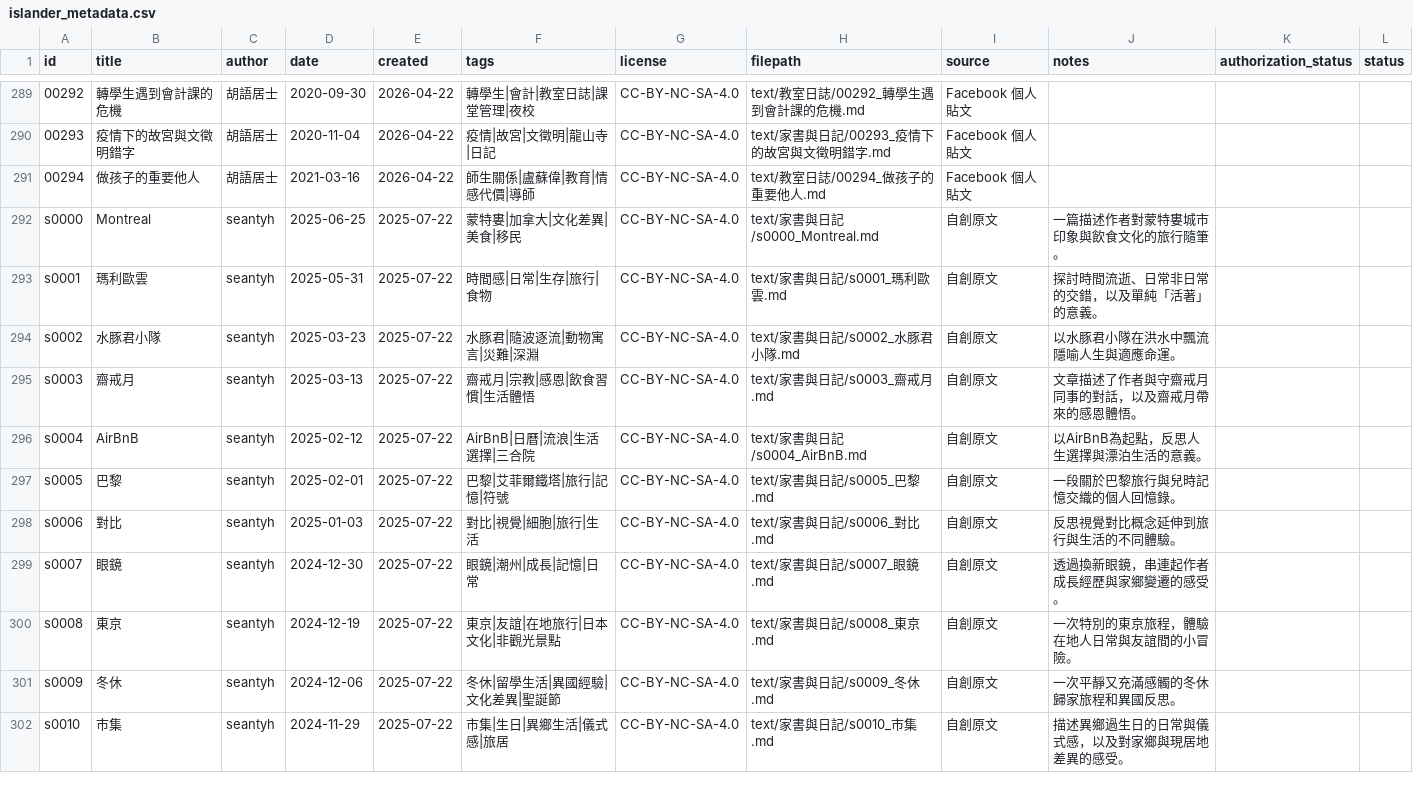
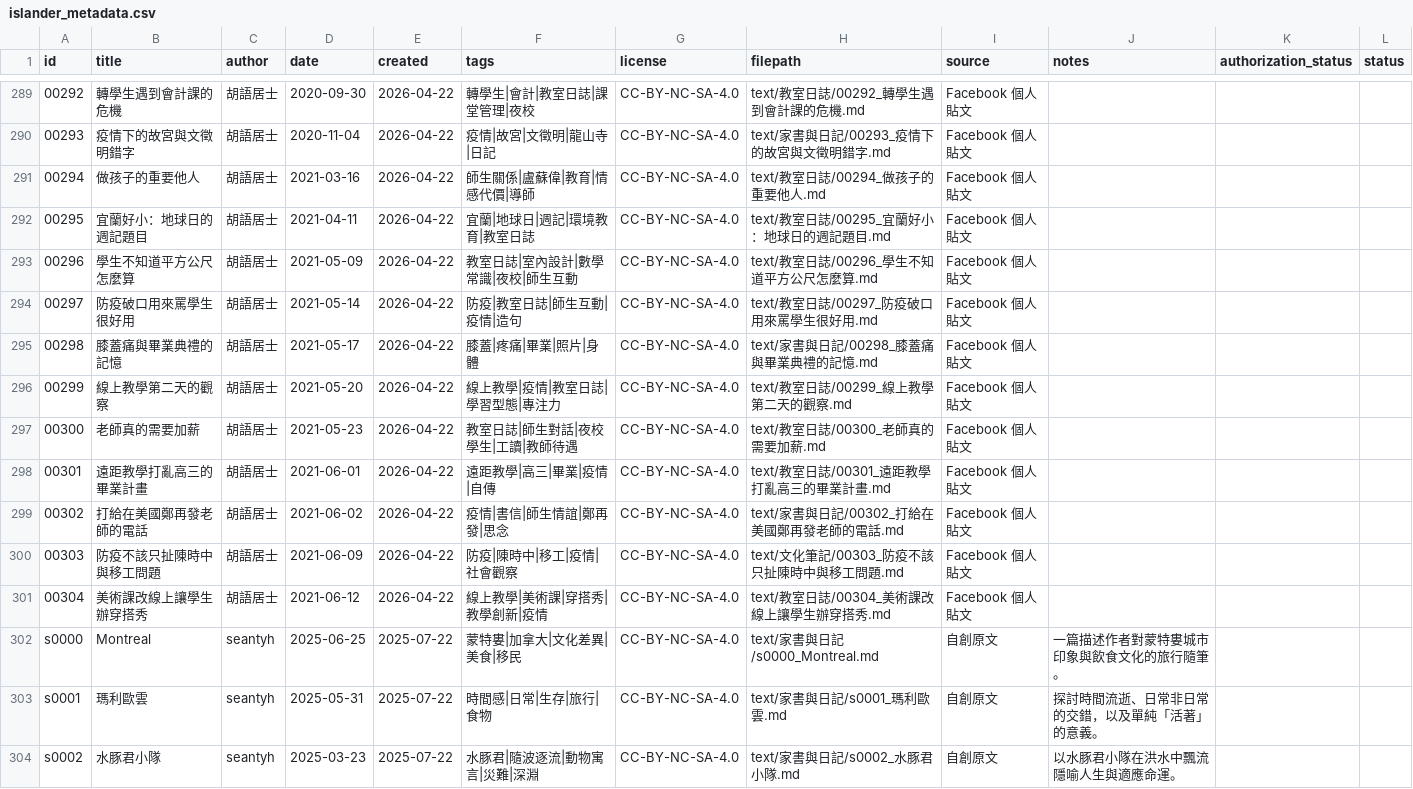
Before and after one commit to islander-database/islander-corpus, a CSV file: metadata/islander_metadata.csv, drawn as a sheet; only a part is shown, gaps mark what is left out; the shorter side is filled out with more unchanged rows; the diff names each change by its address in the sheet, - before the commit and + after, or states it on an @@ line.

```diff
--- a/metadata/islander_metadata.csv
+++ b/metadata/islander_metadata.csv
+row 292: 00295 | 宜蘭好小：地球日的週記題目 | 胡語居士 | 2021-04-11 | 2026-04-22 | 宜蘭|地球日|週記|環境教育|教室日誌 | CC-BY-NC-SA-4.0 | text/教室日誌/00295_宜蘭好小：地球日的週記題目.md | Facebook 個人貼文
+row 293: 00296 | 學生不知道平方公尺怎麼算 | 胡語居士 | 2021-05-09 | 2026-04-22 | 教室日誌|室內設計|數學常識|夜校|師生互動 | CC-BY-NC-SA-4.0 | text/教室日誌/00296_學生不知道平方公尺怎麼算.md | Facebook 個人貼文
+row 294: 00297 | 防疫破口用來罵學生很好用 | 胡語居士 | 2021-05-14 | 2026-04-22 | 防疫|教室日誌|師生互動|疫情|造句 | CC-BY-NC-SA-4.0 | text/教室日誌/00297_防疫破口用來罵學生很好用.md | Facebook 個人貼文
+row 295: 00298 | 膝蓋痛與畢業典禮的記憶 | 胡語居士 | 2021-05-17 | 2026-04-22 | 膝蓋|疼痛|畢業|照片|身體 | CC-BY-NC-SA-4.0 | text/家書與日記/00298_膝蓋痛與畢業典禮的記憶.md | Facebook 個人貼文
+row 296: 00299 | 線上教學第二天的觀察 | 胡語居士 | 2021-05-20 | 2026-04-22 | 線上教學|疫情|教室日誌|學習型態|專注力 | CC-BY-NC-SA-4.0 | text/教室日誌/00299_線上教學第二天的觀察.md | Facebook 個人貼文
+row 297: 00300 | 老師真的需要加薪 | 胡語居士 | 2021-05-23 | 2026-04-22 | 教室日誌|師生對話|夜校學生|工讀|教師待遇 | CC-BY-NC-SA-4.0 | text/教室日誌/00300_老師真的需要加薪.md | Facebook 個人貼文
+row 298: 00301 | 遠距教學打亂高三的畢業計畫 | 胡語居士 | 2021-06-01 | 2026-04-22 | 遠距教學|高三|畢業|疫情|自傳 | CC-BY-NC-SA-4.0 | text/教室日誌/00301_遠距教學打亂高三的畢業計畫.md | Facebook 個人貼文
+row 299: 00302 | 打給在美國鄭再發老師的電話 | 胡語居士 | 2021-06-02 | 2026-04-22 | 疫情|書信|師生情誼|鄭再發|思念 | CC-BY-NC-SA-4.0 | text/家書與日記/00302_打給在美國鄭再發老師的電話.md | Facebook 個人貼文
+row 300: 00303 | 防疫不該只扯陳時中與移工問題 | 胡語居士 | 2021-06-09 | 2026-04-22 | 防疫|陳時中|移工|疫情|社會觀察 | CC-BY-NC-SA-4.0 | text/文化筆記/00303_防疫不該只扯陳時中與移工問題.md | Facebook 個人貼文
+row 301: 00304 | 美術課改線上讓學生辦穿搭秀 | 胡語居士 | 2021-06-12 | 2026-04-22 | 線上教學|美術課|穿搭秀|教學創新|疫情 | CC-BY-NC-SA-4.0 | text/教室日誌/00304_美術課改線上讓學生辦穿搭秀.md | Facebook 個人貼文
```
Also changed, not shown: 11 other files.
